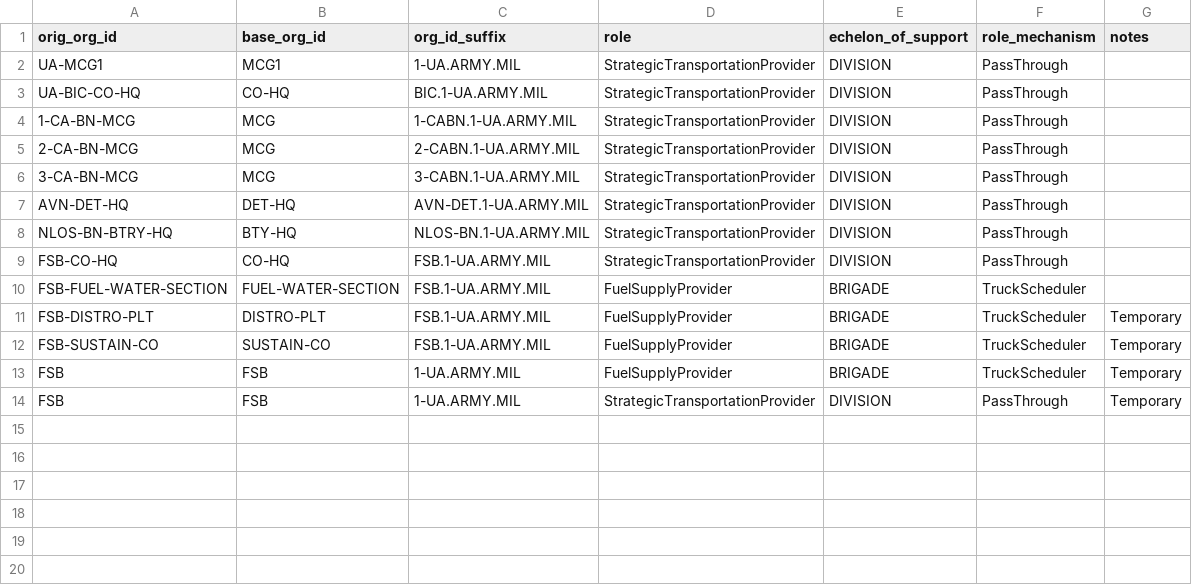
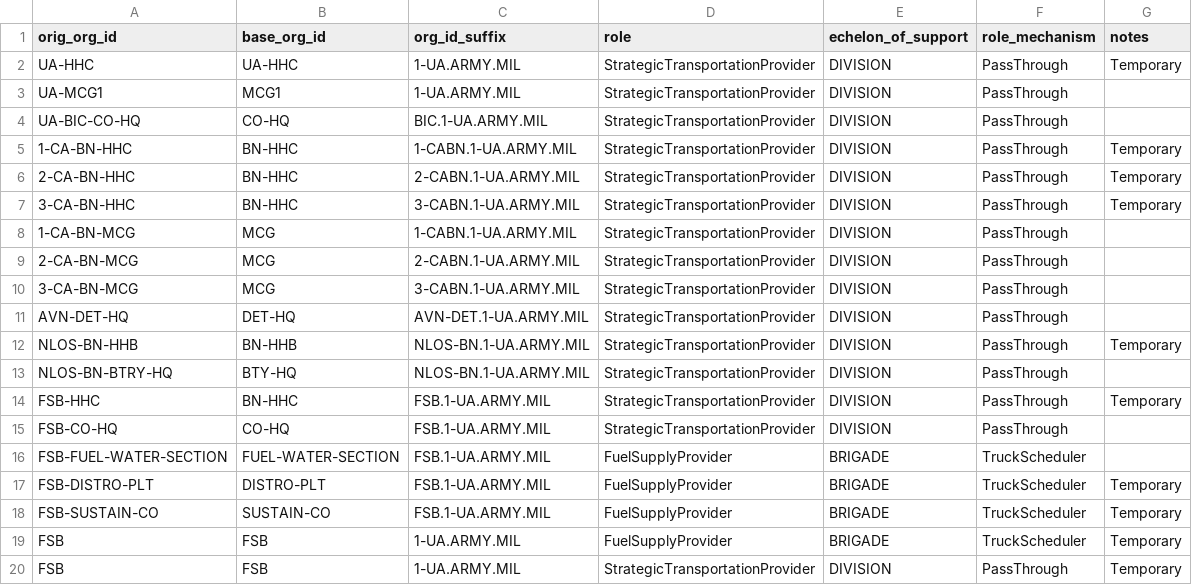
Before and after one commit to djw1149/cougaar-acme, a CSV file: acme/config/org_agent_builder/1ua.org_data/org_role.csv, drawn as a sheet.

Commit message:
Updated roles and sca's for strat trans providers for ua.

```diff
--- a/acme/config/org_agent_builder/1ua.org_data/org_role.csv
+++ b/acme/config/org_agent_builder/1ua.org_data/org_role.csv
@@ -1,4 +1,8 @@
 orig_org_id,base_org_id,org_id_suffix,role,echelon_of_support,role_mechanism,notes
+UA-HHC,UA-HHC,1-UA.ARMY.MIL,StrategicTransportationProvider,DIVISION,PassThrough,Temporary
 UA-MCG1,MCG1,1-UA.ARMY.MIL,StrategicTransportationProvider,DIVISION,PassThrough,
 UA-BIC-CO-HQ,CO-HQ,BIC.1-UA.ARMY.MIL,StrategicTransportationProvider,DIVISION,PassThrough,
+1-CA-BN-HHC,BN-HHC,1-CABN.1-UA.ARMY.MIL,StrategicTransportationProvider,DIVISION,PassThrough,Temporary
+2-CA-BN-HHC,BN-HHC,2-CABN.1-UA.ARMY.MIL,StrategicTransportationProvider,DIVISION,PassThrough,Temporary
+3-CA-BN-HHC,BN-HHC,3-CABN.1-UA.ARMY.MIL,StrategicTransportationProvider,DIVISION,PassThrough,Temporary
 1-CA-BN-MCG,MCG,1-CABN.1-UA.ARMY.MIL,StrategicTransportationProvider,DIVISION,PassThrough,
@@ -7,3 +11,5 @@ UA-BIC-CO-HQ,CO-HQ,BIC.1-UA.ARMY.MIL,StrategicTransportationProvider,DIVISION,Pa
 AVN-DET-HQ,DET-HQ,AVN-DET.1-UA.ARMY.MIL,StrategicTransportationProvider,DIVISION,PassThrough,
+NLOS-BN-HHB,BN-HHB,NLOS-BN.1-UA.ARMY.MIL,StrategicTransportationProvider,DIVISION,PassThrough,Temporary
 NLOS-BN-BTRY-HQ,BTY-HQ,NLOS-BN.1-UA.ARMY.MIL,StrategicTransportationProvider,DIVISION,PassThrough,
+FSB-HHC,BN-HHC,FSB.1-UA.ARMY.MIL,StrategicTransportationProvider,DIVISION,PassThrough,Temporary
 FSB-CO-HQ,CO-HQ,FSB.1-UA.ARMY.MIL,StrategicTransportationProvider,DIVISION,PassThrough,
```
Also changed, not shown: acme/config/org_agent_builder/1ua.org_data/org_sca.csv.
